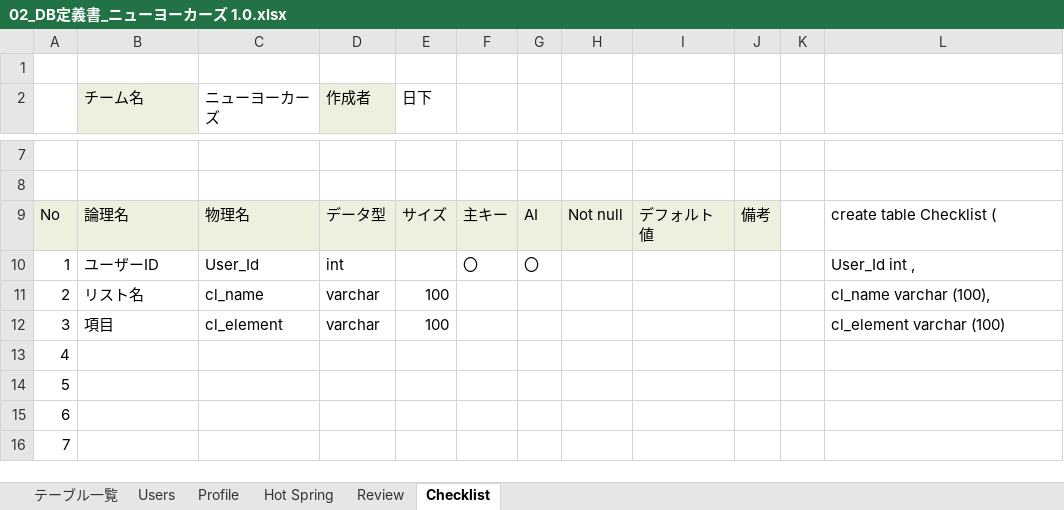
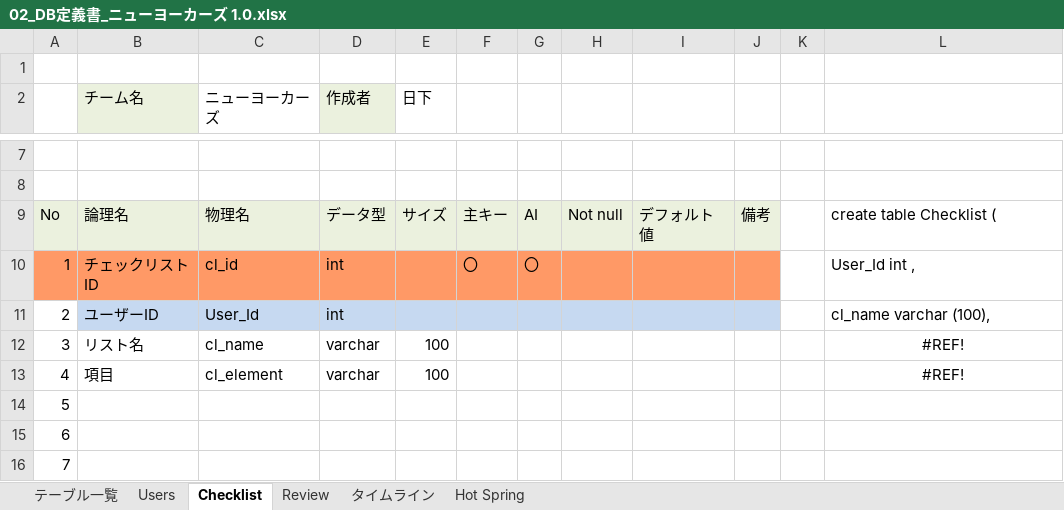
Before and after one commit to plusdojo2024/E1, an Excel workbook: doc/12_外部設計/02_DB定義書_ニューヨーカーズ 1.0.xlsx, sheet Checklist, drawn as a sheet; only a part is shown, gaps mark what is left out; values as stored, in another font and other column widths than the file's, no borders; removed rows and columns are numbered as before the commit, all else as after; the diff names each change by its address in the sheet, - before the commit and + after, or states it on an @@ line.

```diff
--- a/doc/12_外部設計/02_DB定義書_ニューヨーカーズ 1.0.xlsx (sheet Checklist)
+++ b/doc/12_外部設計/02_DB定義書_ニューヨーカーズ 1.0.xlsx (sheet Checklist)
-sheet tab: Profile
+sheet tab: タイムライン
@@ sheet tab order changed: テーブル一覧 | Users | Checklist | Review | タイムライン | Hot Spring @@
+row 10: 1 | チェックリストID | cl_id | int |  | 〇 | 〇 |  |  |  |  | User_Id int ,
@@ column A renumbered between rows 11 and 13 @@
-B11:J11 fill: none
+B11:J11 fill: #C6D9F1
-F11: 〇
+F11: (empty)
-G11: 〇
+G11: (empty)
-L11: User_Id int ,
+L11: cl_name varchar (100),
-L12: cl_name varchar (100),
+L12: #REF!
-L12:L13 alignment: left
+L12:L13 alignment: center
-L13: cl_element varchar (100)
+L13: #REF!
-row 13: 4
```
Also changed, not shown: sheet Review, sheet Users, sheet テーブル一覧, sheet Hot Spring, formulas that keep their value.
